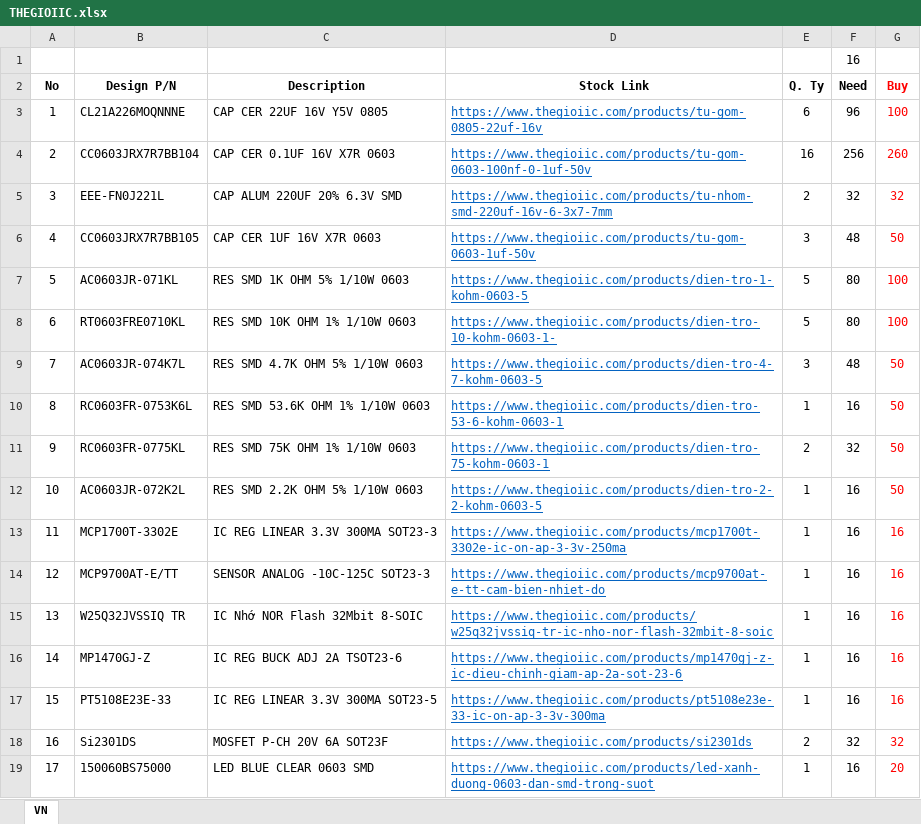
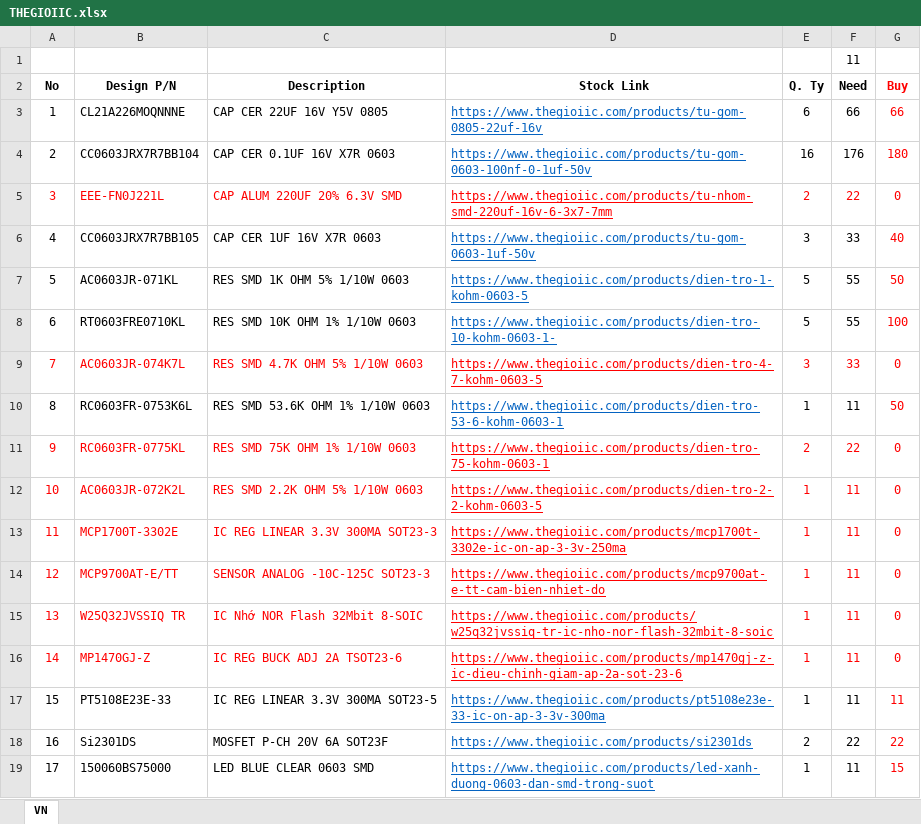
Before and after one commit to sampidevkit/PIC16FDevKit, an Excel workbook: HW/Product/BoM/THEGIOIIC.xlsx, sheet VN, drawn as a sheet; only a part is shown; values as stored, in another font and other column widths than the file's, no borders; the diff covers the shown part only; the diff names each change by its address in the sheet, - before the commit and + after, or states it on an @@ line.

Commit message:
Update: BoM list, Docs

```diff
--- a/HW/Product/BoM/THEGIOIIC.xlsx (sheet VN)
+++ b/HW/Product/BoM/THEGIOIIC.xlsx (sheet VN)
-F1 (Need): 16
+F1 (Need): 11
-F3 (Need): 96
+F3 (Need): 66
-G3 (Buy): 100
+G3 (Buy): 66
-F4 (Need): 256
+F4 (Need): 176
-G4 (Buy): 260
+G4 (Buy): 180
-A5:C5 text colour: black
+A5:C5 text colour: #FF0000
-D5 text colour: #0563C1
+D5 text colour: #FF0000
-E5:F5 text colour: black
+E5:F5 text colour: #FF0000
-F5 (Need): 32
+F5 (Need): 22
-G5 (Buy): 32
+G5 (Buy): 0
-F6 (Need): 48
+F6 (Need): 33
-G6 (Buy): 50
+G6 (Buy): 40
-F7:F8 (Need): 80
+F7:F8 (Need): 55
-G7 (Buy): 100
+G7 (Buy): 50
-A9:C9 text colour: black
+A9:C9 text colour: #FF0000
-D9 text colour: #0563C1
+D9 text colour: #FF0000
-E9:F9 text colour: black
+E9:F9 text colour: #FF0000
-F9 (Need): 48
+F9 (Need): 33
-G9 (Buy): 50
+G9 (Buy): 0
-F10 (Need): 16
+F10 (Need): 11
-A11:C16 text colour: black
+A11:C16 text colour: #FF0000
-D11:D16 text colour: #0563C1
+D11:D16 text colour: #FF0000
-E11:F16 text colour: black
+E11:F16 text colour: #FF0000
-F11 (Need): 32
+F11 (Need): 22
-G11:G12 (Buy): 50
+G11:G12 (Buy): 0
-F12:F17 (Need): 16
+F12:F17 (Need): 11
-G13:G16 (Buy): 16
+G13:G16 (Buy): 0
-G17 (Buy): 16
+G17 (Buy): 11
-F18 (Need): 32
+F18 (Need): 22
-G18 (Buy): 32
+G18 (Buy): 22
-F19 (Need): 16
+F19 (Need): 11
-G19 (Buy): 20
+G19 (Buy): 15
```
Also changed, not shown: 24 edited cells and cell formats elsewhere in this sheet, 2 other files.
